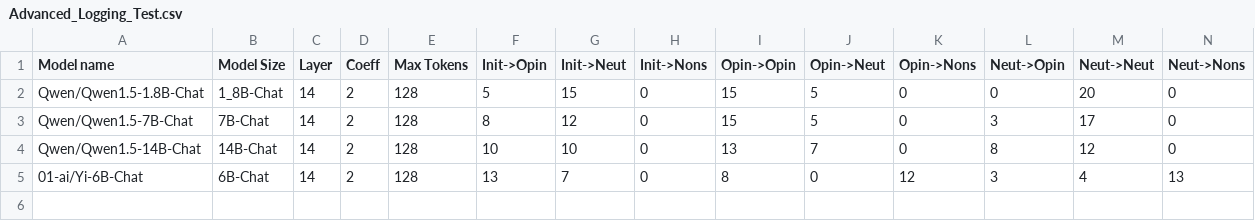
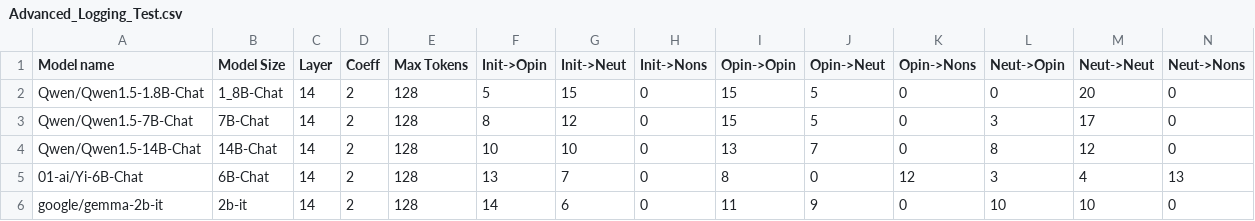
Before and after one commit to oninvis/Algoverse_Mech_Interp, a CSV file: experiments/farhan_logs/Advanced_Logging_Test.csv, drawn as a sheet; the diff names each change by its address in the sheet, - before the commit and + after, or states it on an @@ line.

Commit message:
fExperiment performed on google/gemma-2b-it

```diff
--- a/experiments/farhan_logs/Advanced_Logging_Test.csv
+++ b/experiments/farhan_logs/Advanced_Logging_Test.csv
+row 6: google/gemma-2b-it | 2b-it | 14 | 2 | 128 | 14 | 6 | 0 | 11 | 9 | 0 | 10 | 10 | 0
```
Also changed, not shown: 8 other files.
